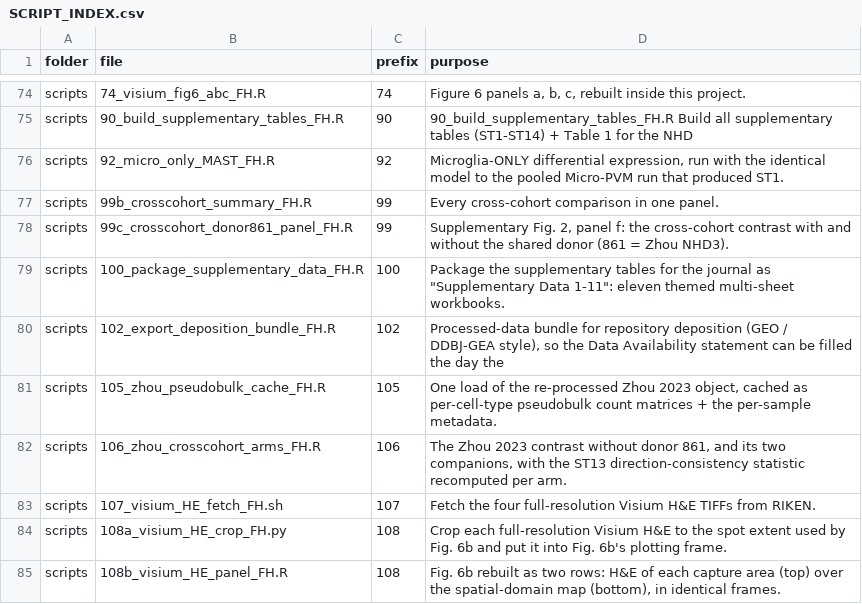
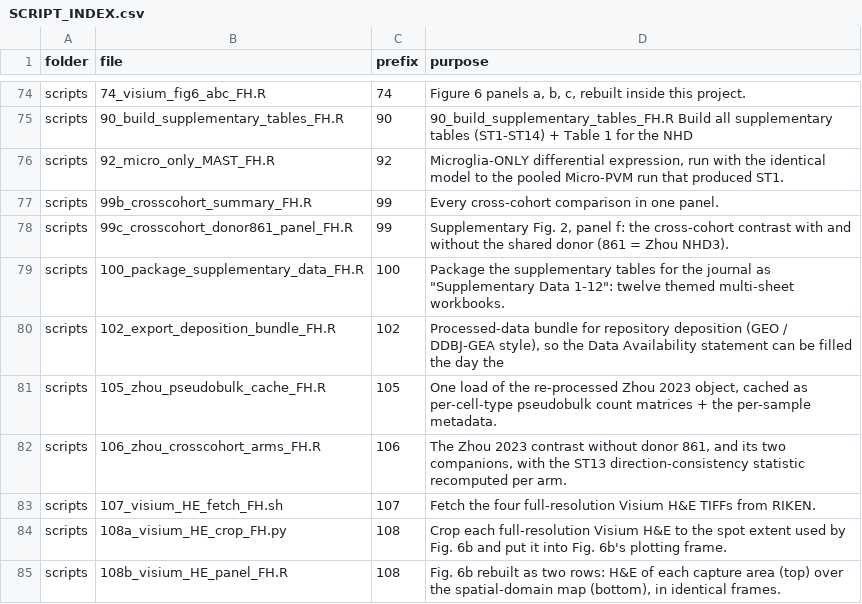
Before and after one commit to JulioLeonIncio/NHD-frontal-hippocampus-snRNAseq-Visium, a CSV file: SCRIPT_INDEX.csv, drawn as a sheet; only a part is shown, gaps mark what is left out.

```diff
--- a/SCRIPT_INDEX.csv
+++ b/SCRIPT_INDEX.csv
@@ -78,3 +78,3 @@ scripts,99b_crosscohort_summary_FH.R,99,Every cross-cohort comparison in one pan
 scripts,99c_crosscohort_donor861_panel_FH.R,99,"Supplementary Fig. 2, panel f: the cross-cohort contrast with and without the shared donor (861 = Zhou NHD3)."
-scripts,100_package_supplementary_data_FH.R,100,"Package the supplementary tables for the journal as ""Supplementary Data 1-11"": eleven themed multi-sheet workbooks."
+scripts,100_package_supplementary_data_FH.R,100,"Package the supplementary tables for the journal as ""Supplementary Data 1-12"": twelve themed multi-sheet workbooks."
 scripts,102_export_deposition_bundle_FH.R,102,"Processed-data bundle for repository deposition (GEO / DDBJ-GEA style), so the Data Availability statement can be filled the day the"
```
Also changed, not shown: 9 other files.
